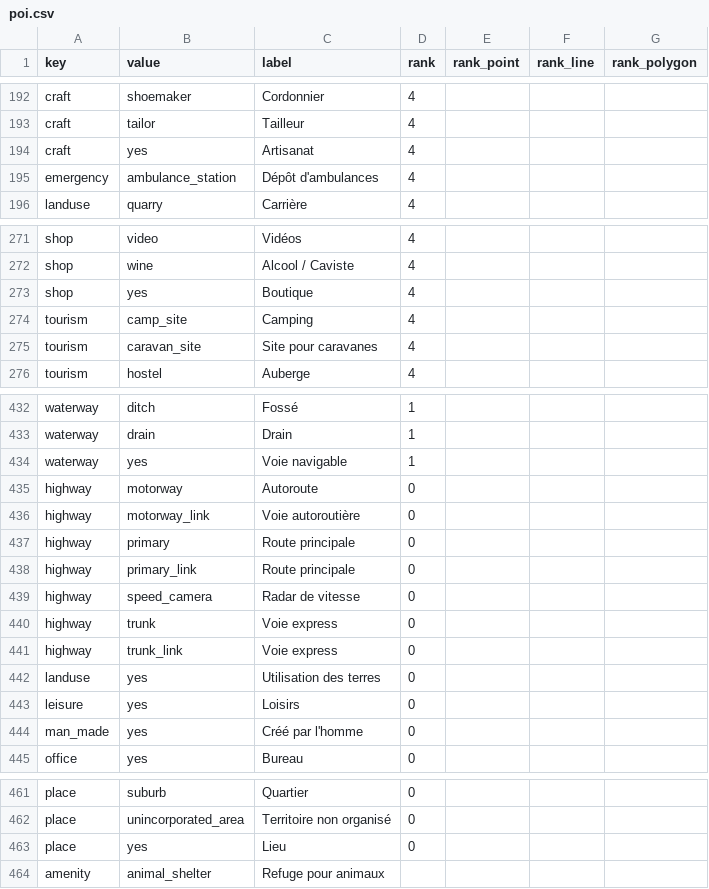
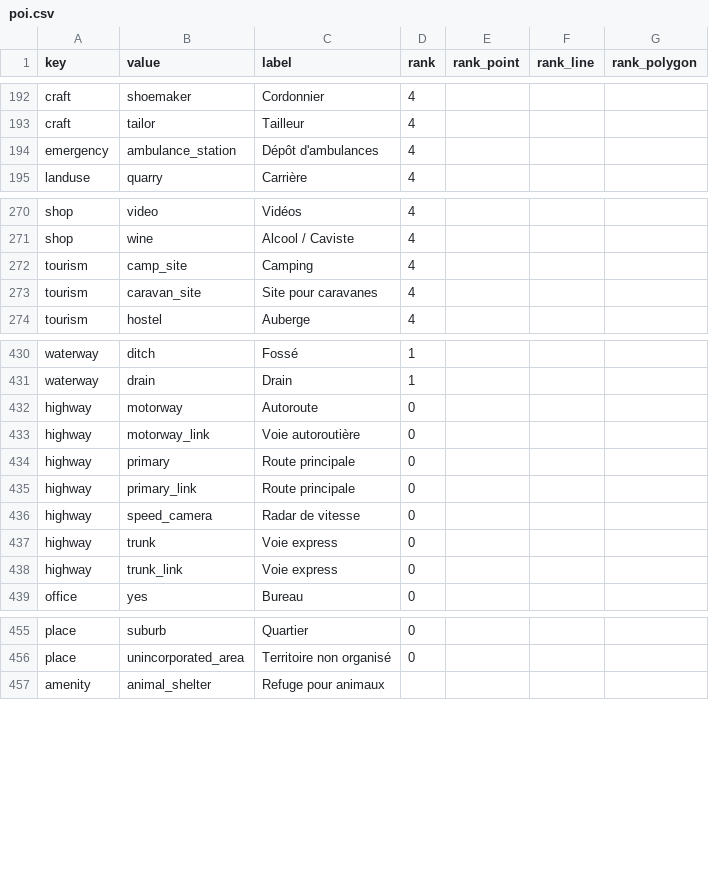
Before and after one commit to osm-fr/osmpoi4addok, a CSV file: poi.csv, drawn as a sheet; only a part is shown, gaps mark what is left out.

Commit message:
Remove some *=yes

```diff
--- a/poi.csv
+++ b/poi.csv
@@ -193,3 +193,2 @@ craft,shoemaker, Cordonnier,4,,,
 craft,tailor, Tailleur,4,,,
-craft,yes, Artisanat,4,,,
 emergency,ambulance_station, Dépôt d'ambulances,4,,,
@@ -272,3 +271,2 @@ shop,video, Vidéos,4,,,
 shop,wine, Alcool / Caviste,4,,,
-shop,yes, Boutique,4,,,
 tourism,camp_site, Camping,4,,,
@@ -433,3 +431,2 @@ waterway,ditch, Fossé,1,,,
 waterway,drain, Drain,1,,,
-waterway,yes, Voie navigable,1,,,
 highway,motorway, Autoroute,0,,,
@@ -441,5 +438,2 @@ highway,trunk, Voie express,0,,,
 highway,trunk_link, Voie express,0,,,
-landuse,yes, Utilisation des terres,0,,,
-leisure,yes, Loisirs,0,,,
-man_made,yes, Créé par l'homme,0,,,
 office,yes, Bureau,0,,,
@@ -462,3 +456,2 @@ place,suburb, Quartier,0,,,
 place,unincorporated_area, Territoire non organisé,0,,,
-place,yes, Lieu,0,,,
 amenity,animal_shelter, Refuge pour animaux,,,,
```
